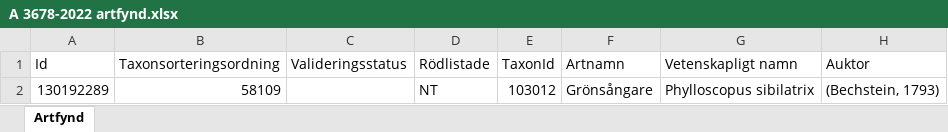
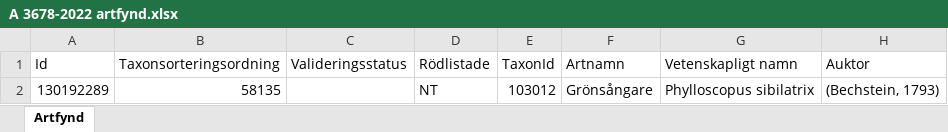
Before and after one commit to klasma/Logging_1481, an Excel workbook: artfynd/A 3678-2022 artfynd.xlsx, sheet Artfynd, drawn as a sheet; only a part is shown; values as stored, in another font and other column widths than the file's, no borders; the diff names each change by its address in the sheet, - before the commit and + after, or states it on an @@ line.

```diff
--- a/artfynd/A 3678-2022 artfynd.xlsx (sheet Artfynd)
+++ b/artfynd/A 3678-2022 artfynd.xlsx (sheet Artfynd)
-B2 (Taxonsorteringsordning): 58109
+B2 (Taxonsorteringsordning): 58135
```
Also changed, not shown: artfynd/A 21759-2021 artfynd.xlsx, artfynd/A 2842-2025 artfynd.xlsx, 44 other files.
